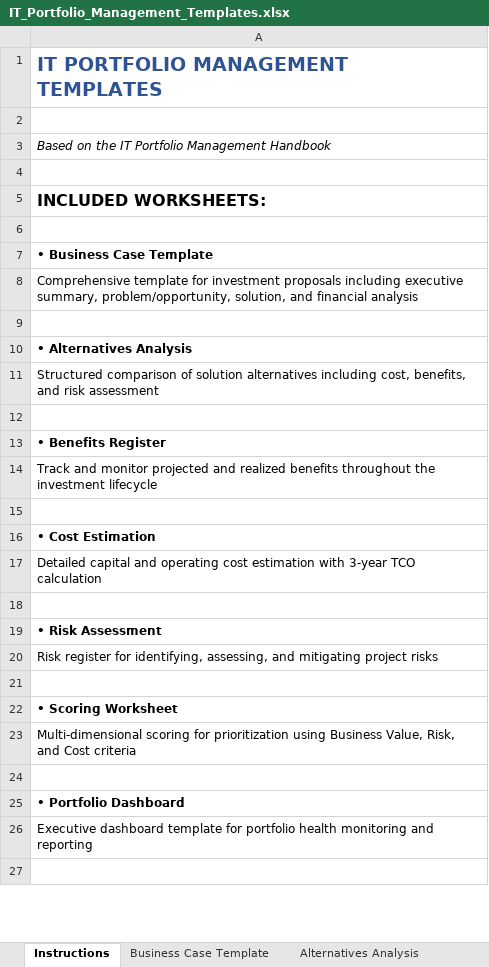
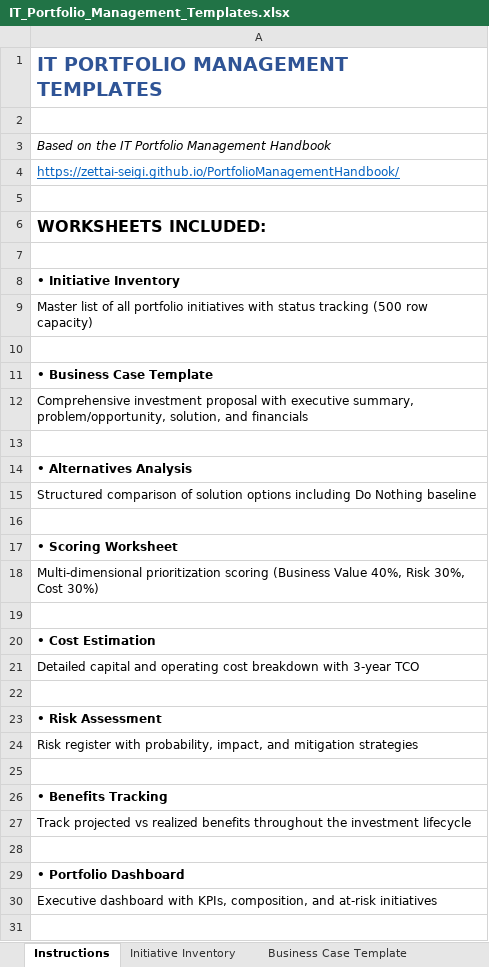
Before and after one commit to zettai-seigi/PortfolioManagementHandbook, an Excel workbook: docs/templates/IT_Portfolio_Management_Templates.xlsx, sheet Instructions, drawn as a sheet; only a part is shown; values as stored, in another font and other column widths than the file's, no borders; addresses are those after the commit; the diff covers the shown part only; the diff names each change by its address in the sheet, - before the commit and + after, or states it on an @@ line.

```diff
--- a/docs/templates/IT_Portfolio_Management_Templates.xlsx (sheet Instructions)
+++ b/docs/templates/IT_Portfolio_Management_Templates.xlsx (sheet Instructions)
+sheet tab: Initiative Inventory
-row 60: https://zettai-seigi.github.io/Portfolio…
+row 4: https://zettai-seigi.github.io/Portfolio…
-A6: INCLUDED WORKSHEETS:
+A6: WORKSHEETS INCLUDED:
+row 7: (empty)
+row 8: • Initiative Inventory
+row 9: Master list of all portfolio initiatives with status tracking (500 row capacity)
-A12: Comprehensive template for investment proposals including executive summary, problem/opportunity, solution, and financial analysis
+A12: Comprehensive investment proposal with executive summary, problem/opportunity, solution, and financials
-A15: …of solution alternatives including cost, benefits, and risk assessment
+A15: …of solution options including Do Nothing baseline
-A17: • Benefits Register
+A17: • Scoring Worksheet
-A18: Track and monitor projected and realized benefits throughout the investment lifecycle
+A18: Multi-dimensional prioritization scoring (Business Value 40%, Risk 30%, Cost 30%)
-A21: …operating cost estimation with 3-year TCO calculation
+A21: …operating cost breakdown with 3-year TCO
-A24: Risk register for identifying, assessing, and mitigating project risks
+A24: Risk register with probability, impact, and mitigation strategies
-A26: • Scoring Worksheet
+A26: • Benefits Tracking
-A27: Multi-dimensional scoring for prioritization using Business Value, Risk, and Cost criteria
+A27: Track projected vs realized benefits throughout the investment lifecycle
-A30: Executive dashboard template for portfolio health monitoring and reporting
+A30: Executive dashboard with KPIs, composition, and at-risk initiatives
```
Also changed, not shown: 12 added rows, 3 removed rows and 11 edited cells elsewhere in this sheet, sheet Portfolio Dashboard, sheet Resource Capacity, sheet Business Case Template, sheet Scoring Worksheet, sheet Cost Estimation, sheet Risk Assessment, 2 more sheets, other sheet tabs, 1 other file.
